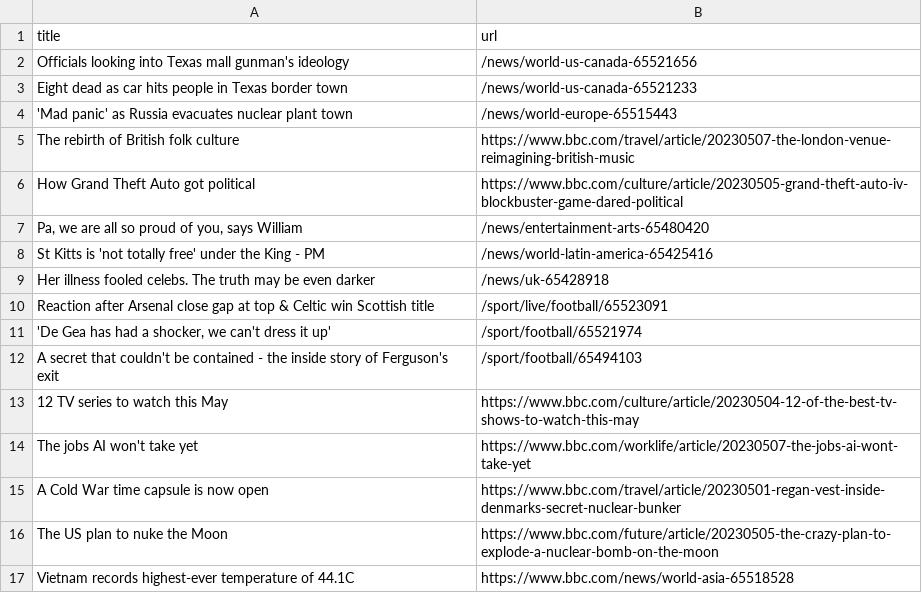
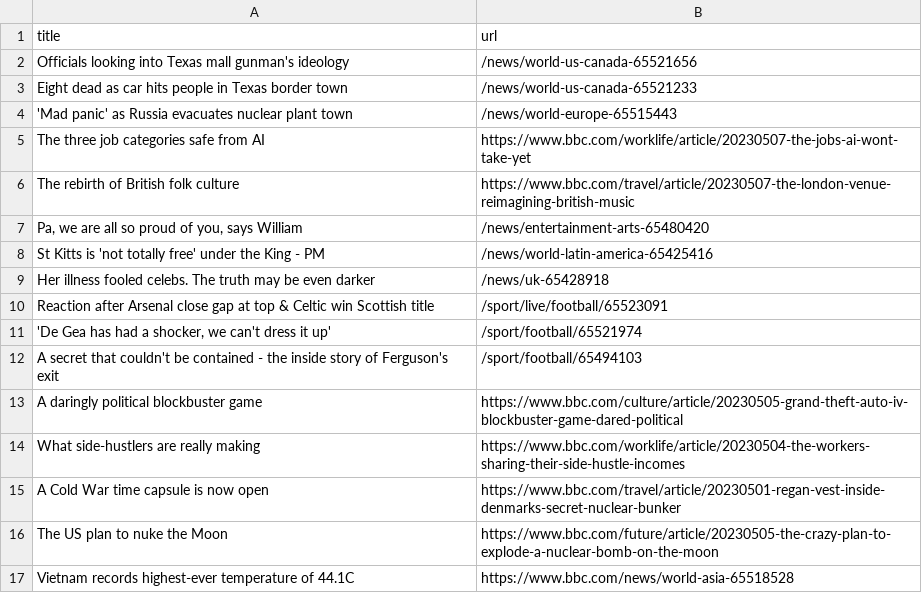
Before and after one commit to Danihisp/automatic-scraper-bbc-main, a CSV file: bbc.csv, drawn as a sheet; only a part is shown; removed rows and columns are numbered as before the commit, all else as after; the diff names each change by its address in the sheet, - before the commit and + after, or states it on an @@ line.

```diff
--- a/bbc.csv
+++ b/bbc.csv
+row 5: The three job categories safe from AI | https://www.bbc.com/worklife/article/20230507-the-jobs-ai-wont-take-yet
-row 6: How Grand Theft Auto got political | https://www.bbc.com/culture/article/20230505-grand-theft-auto-iv-blockbuster-game-dared-political
-row 13: 12 TV series to watch this May | https://www.bbc.com/culture/article/20230504-12-of-the-best-tv-shows-to-watch-this-may
-row 14: The jobs AI won't take yet | https://www.bbc.com/worklife/article/20230507-the-jobs-ai-wont-take-yet
+row 13: A daringly political blockbuster game | https://www.bbc.com/culture/article/20230505-grand-theft-auto-iv-blockbuster-game-dared-political
+row 14: What side-hustlers are really making | https://www.bbc.com/worklife/article/20230504-the-workers-sharing-their-side-hustle-incomes
```
